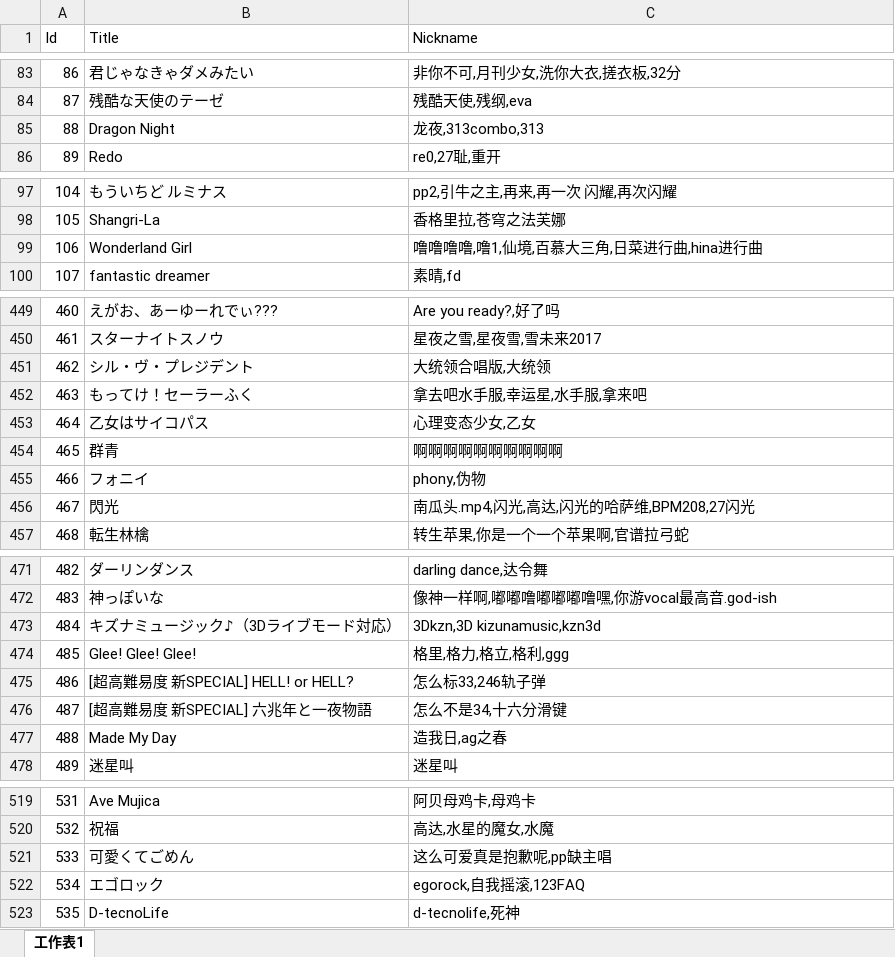
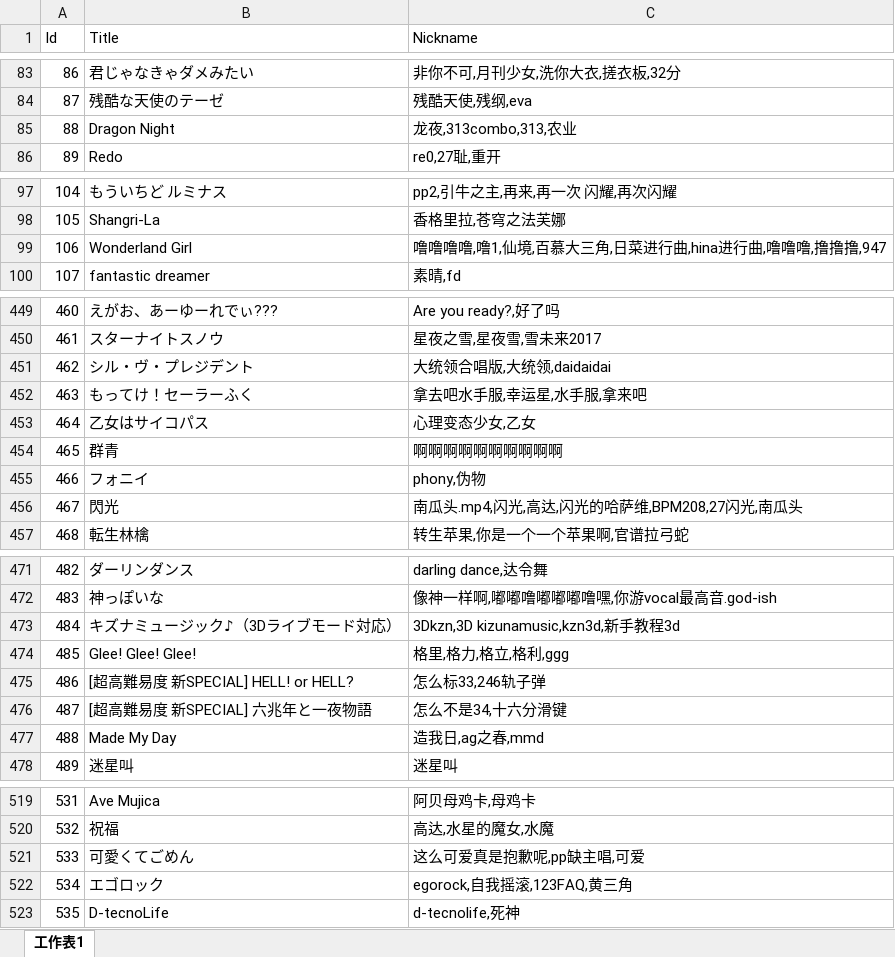
Before and after one commit to Kudryavka03/tsugu-bangdream-bot-backend, an Excel workbook: config/nickname_song.xlsx, sheet 工作表1, drawn as a sheet; only a part is shown, gaps mark what is left out; values as stored, in another font and other column widths than the file's, no borders; the diff covers the shown part only; the diff names each change by its address in the sheet, - before the commit and + after, or states it on an @@ line.

```diff
--- a/config/nickname_song.xlsx (sheet 工作表1)
+++ b/config/nickname_song.xlsx (sheet 工作表1)
-C85 (Nickname): 龙夜,313combo,313
+C85 (Nickname): 龙夜,313combo,313,农业
-C99 (Nickname): 噜噜噜噜,噜1,仙境,百慕大三角,日菜进行曲,hina进行曲
+C99 (Nickname): 噜噜噜噜,噜1,仙境,百慕大三角,日菜进行曲,hina进行曲,噜噜噜,撸撸撸,947
-C451 (Nickname): 大统领合唱版,大统领
+C451 (Nickname): 大统领合唱版,大统领,daidaidai
-C456 (Nickname): 南瓜头.mp4,闪光,高达,闪光的哈萨维,BPM208,27闪光
+C456 (Nickname): 南瓜头.mp4,闪光,高达,闪光的哈萨维,BPM208,27闪光,南瓜头
-C473 (Nickname): 3Dkzn,3D kizunamusic,kzn3d
+C473 (Nickname): 3Dkzn,3D kizunamusic,kzn3d,新手教程3d
-C477 (Nickname): 造我日,ag之春
+C477 (Nickname): 造我日,ag之春,mmd
-C521 (Nickname): 这么可爱真是抱歉呢,pp缺主唱
+C521 (Nickname): 这么可爱真是抱歉呢,pp缺主唱,可爱
-C522 (Nickname): egorock,自我摇滚,123FAQ
+C522 (Nickname): egorock,自我摇滚,123FAQ,黄三角
```
Also changed, not shown: 1 added row and 19 edited cells elsewhere in this sheet, 1 other file.
